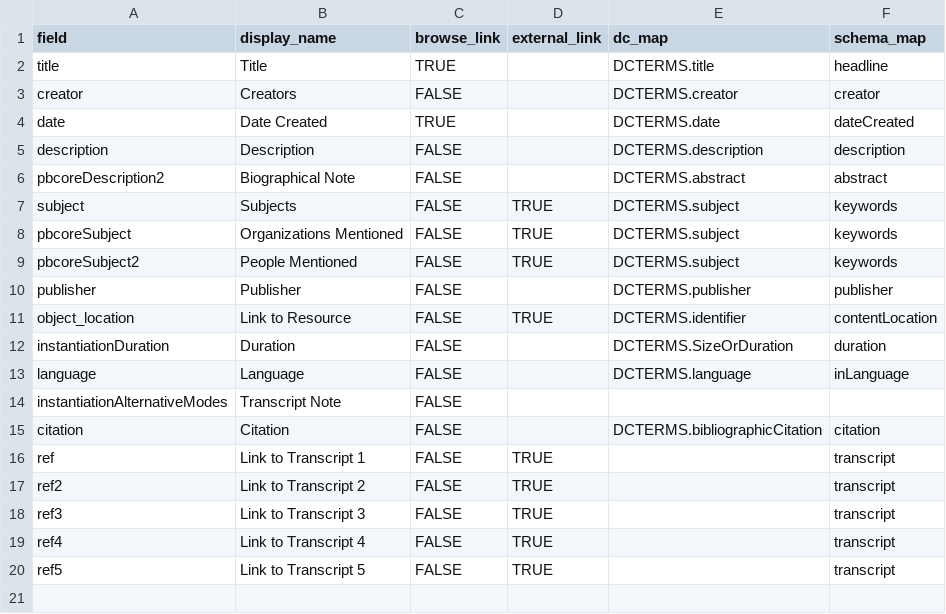
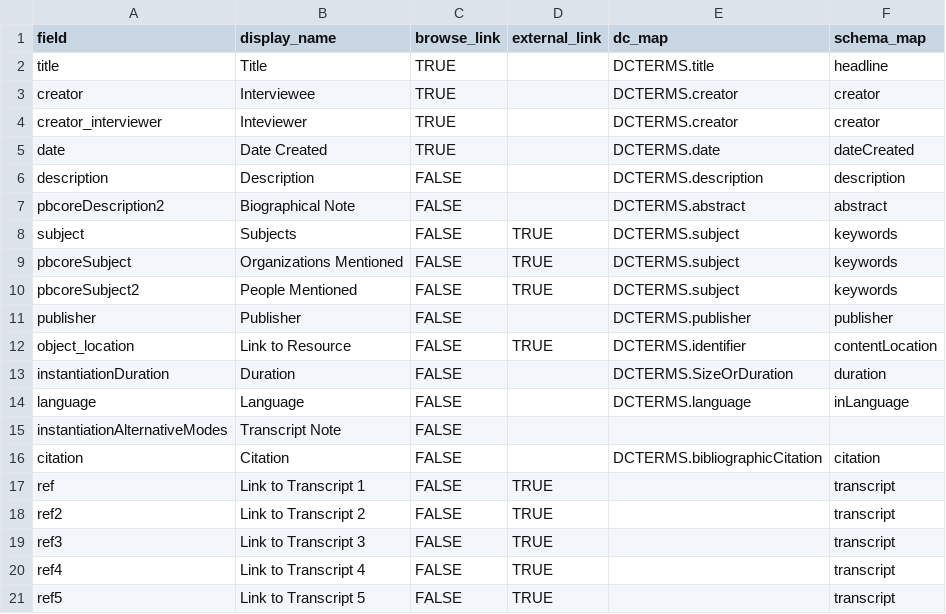
Before and after one commit to info663-sp24/team2, a CSV file: _data/config-metadata.csv, drawn as a sheet.

```diff
--- a/_data/config-metadata.csv
+++ b/_data/config-metadata.csv
@@ -2,3 +2,4 @@ field,display_name,browse_link,external_link,dc_map,schema_map
 title,Title,TRUE,,DCTERMS.title,headline
-creator,Creators,FALSE,,DCTERMS.creator,creator
+creator,Interviewee,TRUE,,DCTERMS.creator,creator
+creator_interviewer,Inteviewer,TRUE,,DCTERMS.creator,creator
 date,Date Created,TRUE,,DCTERMS.date,dateCreated
```
Also changed, not shown: _data/config-browse.csv, _data/final.csv, 1 other file.
